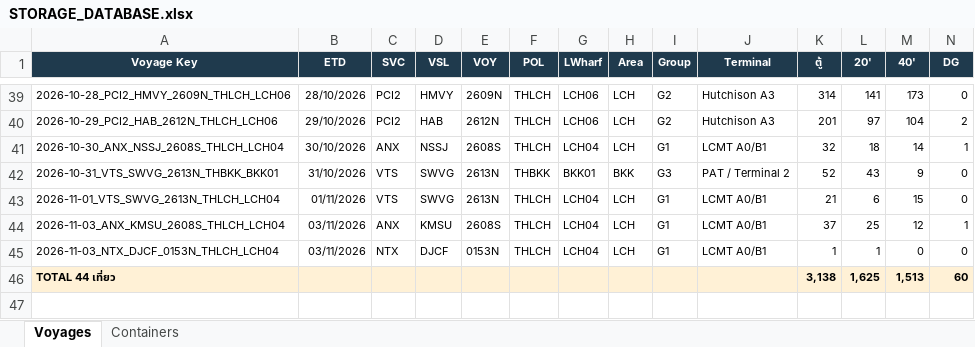
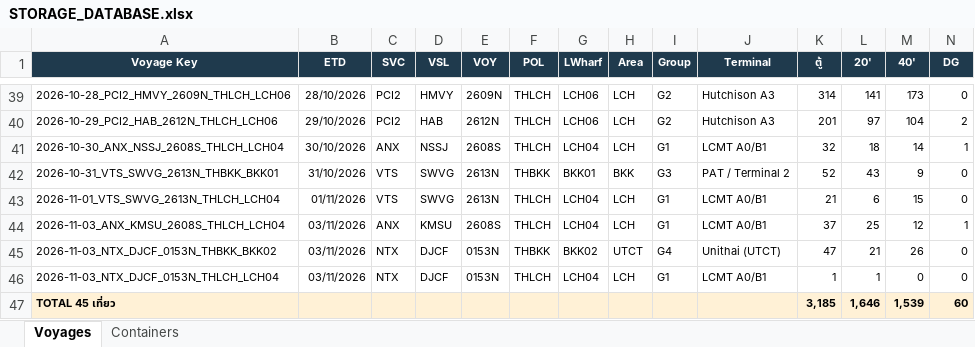
Before and after one commit to sirichai1265/hal-storage-calculator, an Excel workbook: DATABASE/STORAGE_DATABASE.xlsx, sheet Voyages, drawn as a sheet; only a part is shown, gaps mark what is left out; values as stored, in another font and other column widths than the file's, no borders; removed rows and columns are numbered as before the commit, all else as after; rows hold the shown columns only; the diff names each change by its address in the sheet, - before the commit and + after, or states it on an @@ line.

```diff
--- a/DATABASE/STORAGE_DATABASE.xlsx (sheet Voyages)
+++ b/DATABASE/STORAGE_DATABASE.xlsx (sheet Voyages)
+row 45: 2026-11-03_NTX_DJCF_0153N_THBKK_BKK02 | 03/11/2026 | NTX | DJCF | 0153N | THBKK | BKK02 | UTCT | G4 | Unithai (UTCT) | 47 | 21 | 26 | 0
-row 46: TOTAL 44 เที่ยว |  |  |  |  |  |  |  |  |  | 3,138 | 1,625 | 1,513 | 60
+row 47: TOTAL 45 เที่ยว |  |  |  |  |  |  |  |  |  | 3,185 | 1,646 | 1,539 | 60
```
Also changed, not shown: sheet Containers, 6 other files.
